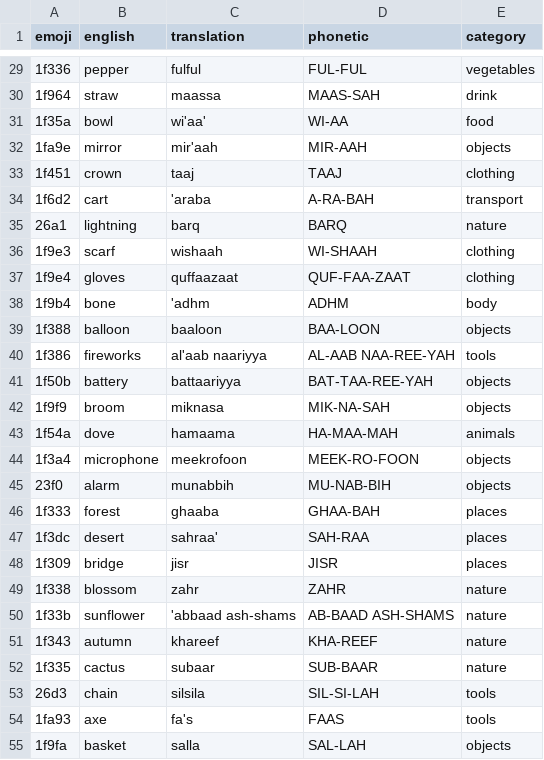
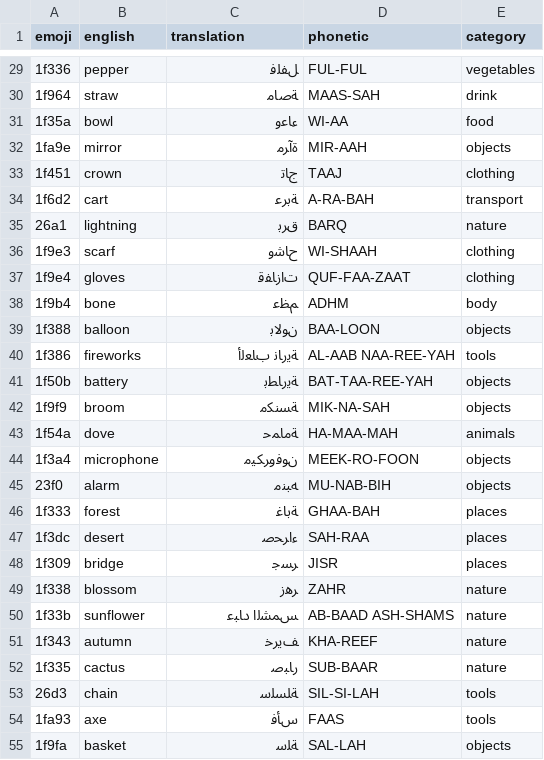
Before and after one commit to gig4897/osmosis, a CSV file: tools/vocab/arabic_expert.csv, drawn as a sheet; only a part is shown, gaps mark what is left out; the diff covers the shown part only.

```diff
--- a/tools/vocab/arabic_expert.csv
+++ b/tools/vocab/arabic_expert.csv
@@ -29,27 +29,27 @@ emoji,english,translation,phonetic,category
-1f336,pepper,fulful,FUL-FUL,vegetables
-1f964,straw,maassa,MAAS-SAH,drink
-1f35a,bowl,wi'aa',WI-AA,food
-1fa9e,mirror,mir'aah,MIR-AAH,objects
-1f451,crown,taaj,TAAJ,clothing
-1f6d2,cart,'araba,A-RA-BAH,transport
-26a1,lightning,barq,BARQ,nature
-1f9e3,scarf,wishaah,WI-SHAAH,clothing
-1f9e4,gloves,quffaazaat,QUF-FAA-ZAAT,clothing
-1f9b4,bone,'adhm,ADHM,body
-1f388,balloon,baaloon,BAA-LOON,objects
-1f386,fireworks,al'aab naariyya,AL-AAB NAA-REE-YAH,tools
-1f50b,battery,battaariyya,BAT-TAA-REE-YAH,objects
-1f9f9,broom,miknasa,MIK-NA-SAH,objects
-1f54a,dove,hamaama,HA-MAA-MAH,animals
-1f3a4,microphone,meekrofoon,MEEK-RO-FOON,objects
-23f0,alarm,munabbih,MU-NAB-BIH,objects
-1f333,forest,ghaaba,GHAA-BAH,places
-1f3dc,desert,sahraa',SAH-RAA,places
-1f309,bridge,jisr,JISR,places
-1f338,blossom,zahr,ZAHR,nature
-1f33b,sunflower,'abbaad ash-shams,AB-BAAD ASH-SHAMS,nature
-1f343,autumn,khareef,KHA-REEF,nature
-1f335,cactus,subaar,SUB-BAAR,nature
-26d3,chain,silsila,SIL-SI-LAH,tools
-1fa93,axe,fa's,FAAS,tools
-1f9fa,basket,salla,SAL-LAH,objects
+1f336,pepper,ﻞﻔﻠﻓ,FUL-FUL,vegetables
+1f964,straw,ﺔﺻﺎﻣ,MAAS-SAH,drink
+1f35a,bowl,ﺀﺎﻋﻭ,WI-AA,food
+1fa9e,mirror,ﺓﺁﺮﻣ,MIR-AAH,objects
+1f451,crown,ﺝﺎﺗ,TAAJ,clothing
+1f6d2,cart,ﺔﺑﺮﻋ,A-RA-BAH,transport
+26a1,lightning,ﻕﺮﺑ,BARQ,nature
+1f9e3,scarf,ﺡﺎﺷﻭ,WI-SHAAH,clothing
+1f9e4,gloves,ﺕﺍﺯﺎﻔﻗ,QUF-FAA-ZAAT,clothing
+1f9b4,bone,ﻢﻈﻋ,ADHM,body
+1f388,balloon,ﻥﻮﻟﺎﺑ,BAA-LOON,objects
+1f386,fireworks,ﺔﻳﺭﺎﻧ ﺏﺎﻌﻟﺃ,AL-AAB NAA-REE-YAH,tools
+1f50b,battery,ﺔﻳﺭﺎﻄﺑ,BAT-TAA-REE-YAH,objects
+1f9f9,broom,ﺔﺴﻨﻜﻣ,MIK-NA-SAH,objects
+1f54a,dove,ﺔﻣﺎﻤﺣ,HA-MAA-MAH,animals
+1f3a4,microphone,ﻥﻮﻓﻭﺮﻜﻴﻣ,MEEK-RO-FOON,objects
+23f0,alarm,ﻪﺒﻨﻣ,MU-NAB-BIH,objects
+1f333,forest,ﺔﺑﺎﻏ,GHAA-BAH,places
+1f3dc,desert,ﺀﺍﺮﺤﺻ,SAH-RAA,places
+1f309,bridge,ﺮﺴﺟ,JISR,places
+1f338,blossom,ﺮﻫﺯ,ZAHR,nature
+1f33b,sunflower,ﺲﻤﺸﻟﺍ ﺩﺎﺒﻋ,AB-BAAD ASH-SHAMS,nature
+1f343,autumn,ﻒﻳﺮﺧ,KHA-REEF,nature
+1f335,cactus,ﺭﺎﺒﺻ,SUB-BAAR,nature
+26d3,chain,ﺔﻠﺴﻠﺳ,SIL-SI-LAH,tools
+1fa93,axe,ﺱﺄﻓ,FAAS,tools
+1f9fa,basket,ﺔﻠﺳ,SAL-LAH,objects
```
Also changed, not shown: 48 edited cells elsewhere in this file, tools/vocab/arabic_advanced.csv, tools/vocab/hindi_advanced.csv, 55 other files.
